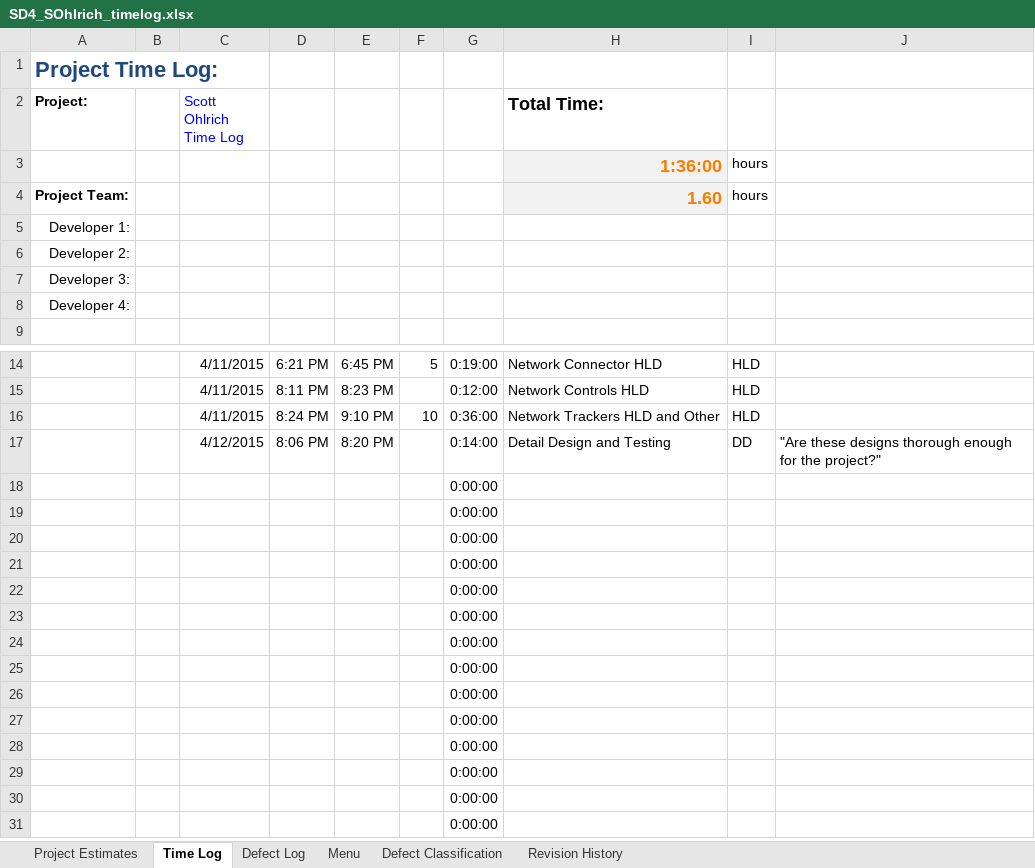
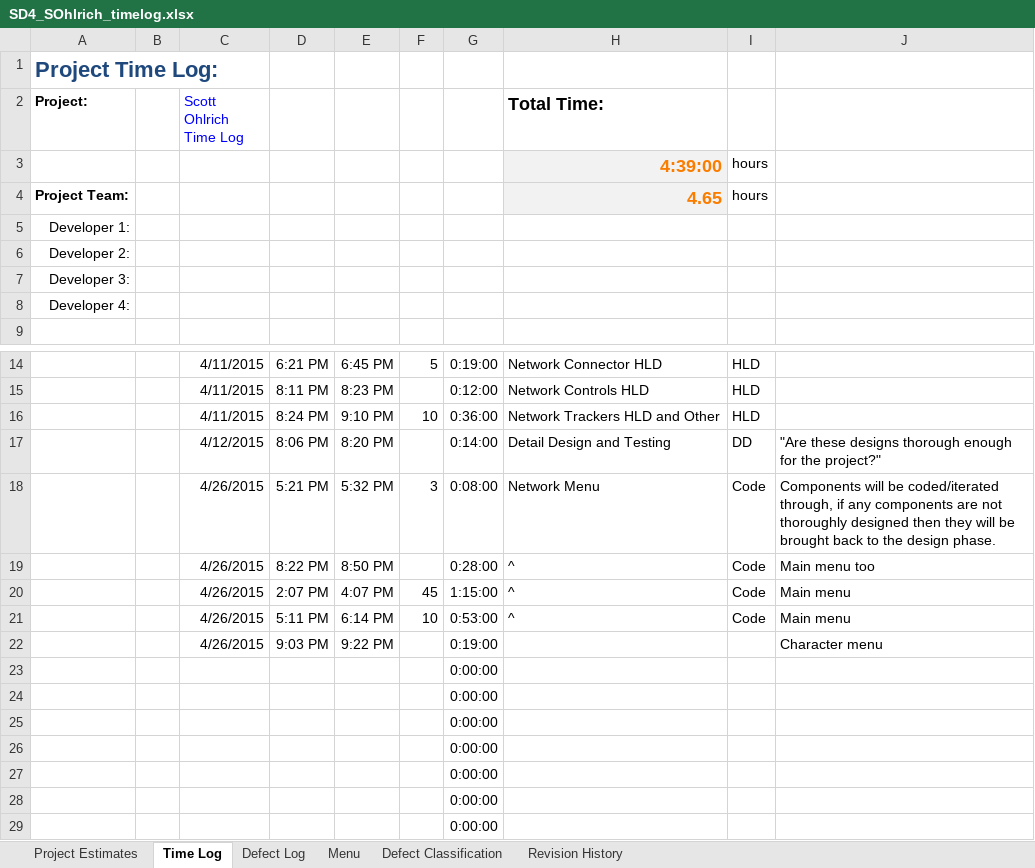
Before and after one commit to sspangler/SD4OnlineGame, an Excel workbook: SD4_kkleber_sohlrich_rsanders_sspangler/SD4_kkleber_sohlrich_rsanders_sspangler/Documents/SD4_SOhlrich_timelog.xlsx, sheet Time Log, drawn as a sheet; only a part is shown, gaps mark what is left out; the shorter side is filled out with more unchanged rows; values as stored, in another font and other column widths than the file's, no borders; removed rows and columns are numbered as before the commit, all else as after; the diff names each change by its address in the sheet, - before the commit and + after, or states it on an @@ line.

Commit message:
Interface and back-end for start screen and characters

```diff
--- a/SD4_kkleber_sohlrich_rsanders_sspangler/SD4_kkleber_sohlrich_rsanders_sspangler/Documents/SD4_SOhlrich_timelog.xlsx (sheet Time Log)
+++ b/SD4_kkleber_sohlrich_rsanders_sspangler/SD4_kkleber_sohlrich_rsanders_sspangler/Documents/SD4_SOhlrich_timelog.xlsx (sheet Time Log)
-H3 (Total Time:): 1:36:00
+H3 (Total Time:): 4:39:00
-H4 (Total Time:): 1.60
+H4 (Total Time:): 4.65
-row 18:  |  |  |  |  |  | 0:00:00
-row 19:  |  |  |  |  |  | 0:00:00
-row 20:  |  |  |  |  |  | 0:00:00
-row 21:  |  |  |  |  |  | 0:00:00
-row 22:  |  |  |  |  |  | 0:00:00
+row 18:  |  | 4/26/2015 | 5:21 PM | 5:32 PM | 3 | 0:08:00 | Network Menu | Code | Components will be coded/iterated through, if any components are not thoroughly designed then they will be brought back to the design phase.
+row 19:  |  | 4/26/2015 | 8:22 PM | 8:50 PM |  | 0:28:00 | ^ | Code | Main menu too
+row 20:  |  | 4/26/2015 | 2:07 PM | 4:07 PM | 45 | 1:15:00 | ^ | Code | Main menu
+row 21:  |  | 4/26/2015 | 5:11 PM | 6:14 PM | 10 | 0:53:00 | ^ | Code | Main menu
+row 22:  |  | 4/26/2015 | 9:03 PM | 9:22 PM |  | 0:19:00 |  |  | Character menu
```
Also changed, not shown: 23 other files.
